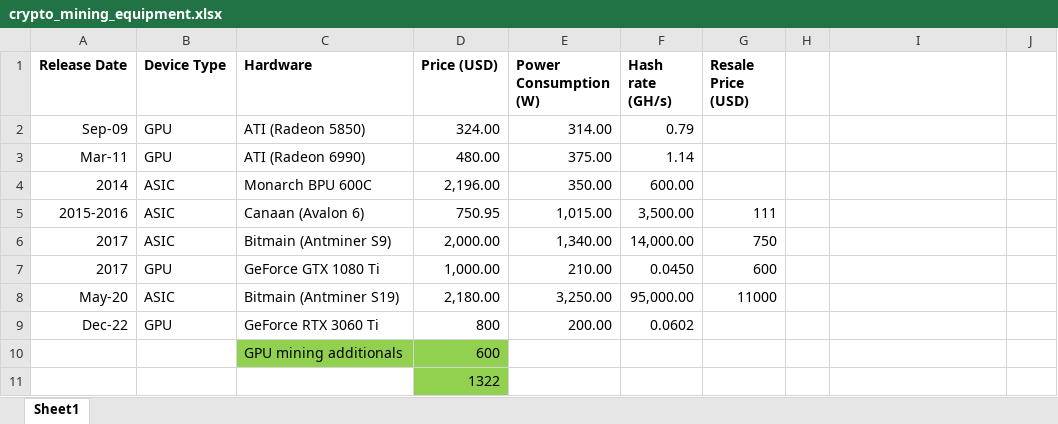
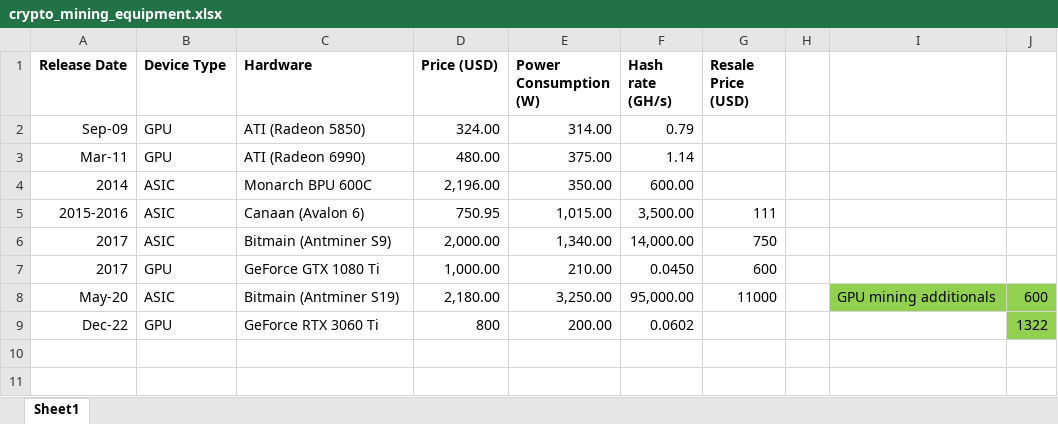
Before and after one commit to Riccardo-Vicente/Cryptov2, an Excel workbook: Data/crypto_mining_equipment.xlsx, sheet Sheet1, drawn as a sheet; values as stored, in another font and other column widths than the file's, no borders; the diff names each change by its address in the sheet, - before the commit and + after, or states it on an @@ line.

Commit message:
Reading hardware excel and assigning cols to lists

```diff
--- a/Data/crypto_mining_equipment.xlsx (sheet Sheet1)
+++ b/Data/crypto_mining_equipment.xlsx (sheet Sheet1)
-I8: (empty)
+I8: GPU mining additionals
-I8:J8 fill: none
+I8:J8 fill: #92D050
-J8: (empty)
+J8: 600
-J9: (empty)
+J9: 1322
-J9 fill: none
+J9 fill: #92D050
-row 10:  |  | GPU mining additionals | 600
-row 11:  |  |  | 1322
```
Also changed, not shown: 1 other file.
